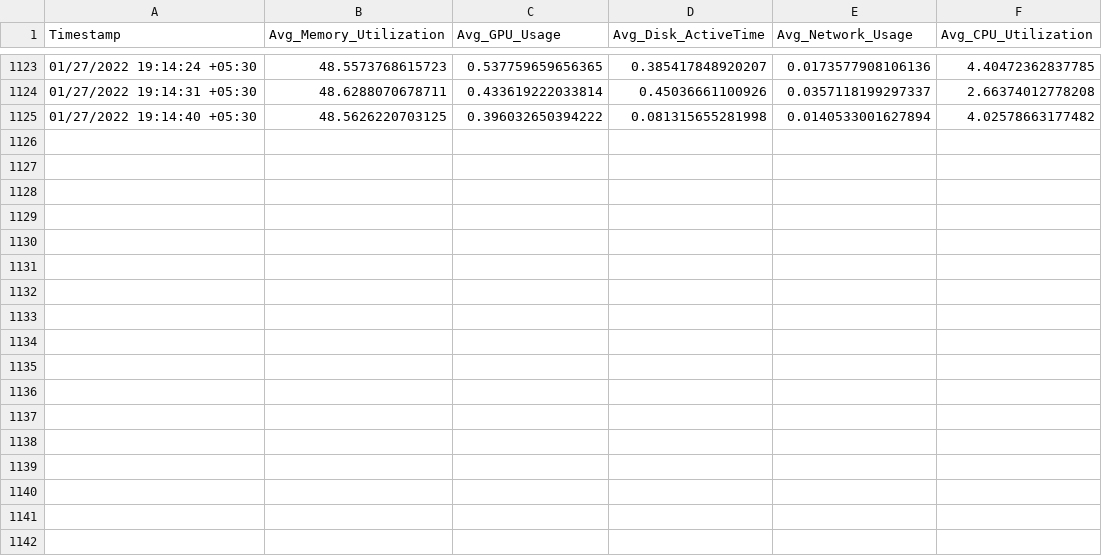
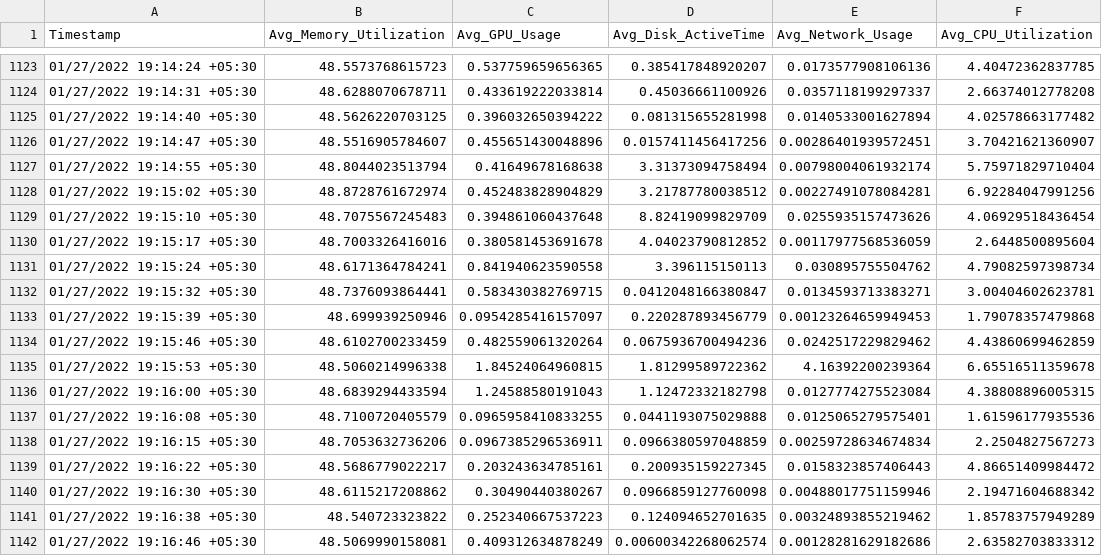
Before and after one commit to rahul9115/aiops, a CSV file: output5.csv, drawn as a sheet; only a part is shown, gaps mark what is left out; the diff names each change by its address in the sheet, - before the commit and + after, or states it on an @@ line.

Commit message:
done

```diff
--- a/output5.csv
+++ b/output5.csv
+row 1126: 01/27/2022 19:14:47 +05:30 | 48.5516905784607 | 0.455651430048896 | 0.0157411456417256 | 0.00286401939572451 | 3.70421621360907
+row 1127: 01/27/2022 19:14:55 +05:30 | 48.8044023513794 | 0.41649678168638 | 3.31373094758494 | 0.00798004061932174 | 5.75971829710404
+row 1128: 01/27/2022 19:15:02 +05:30 | 48.8728761672974 | 0.452483828904829 | 3.21787780038512 | 0.00227491078084281 | 6.92284047991256
+row 1129: 01/27/2022 19:15:10 +05:30 | 48.7075567245483 | 0.394861060437648 | 8.82419099829709 | 0.0255935157473626 | 4.06929518436454
+row 1130: 01/27/2022 19:15:17 +05:30 | 48.7003326416016 | 0.380581453691678 | 4.04023790812852 | 0.00117977568536059 | 2.6448500895604
+row 1131: 01/27/2022 19:15:24 +05:30 | 48.6171364784241 | 0.841940623590558 | 3.396115150113 | 0.030895755504762 | 4.79082597398734
+row 1132: 01/27/2022 19:15:32 +05:30 | 48.7376093864441 | 0.583430382769715 | 0.0412048166380847 | 0.0134593713383271 | 3.00404602623781
+row 1133: 01/27/2022 19:15:39 +05:30 | 48.699939250946 | 0.0954285416157097 | 0.220287893456779 | 0.00123264659949453 | 1.79078357479868
+row 1134: 01/27/2022 19:15:46 +05:30 | 48.6102700233459 | 0.482559061320264 | 0.0675936700494236 | 0.0242517229829462 | 4.43860699462859
+row 1135: 01/27/2022 19:15:53 +05:30 | 48.5060214996338 | 1.84524064960815 | 1.81299589722362 | 4.16392200239364 | 6.65516511359678
+row 1136: 01/27/2022 19:16:00 +05:30 | 48.6839294433594 | 1.24588580191043 | 1.12472332182798 | 0.0127774275523084 | 4.38808896005315
+row 1137: 01/27/2022 19:16:08 +05:30 | 48.7100720405579 | 0.0965958410833255 | 0.0441193075029888 | 0.0125065279575401 | 1.61596177935536
+row 1138: 01/27/2022 19:16:15 +05:30 | 48.7053632736206 | 0.0967385296536911 | 0.0966380597048859 | 0.00259728634674834 | 2.2504827567273
+row 1139: 01/27/2022 19:16:22 +05:30 | 48.5686779022217 | 0.203243634785161 | 0.200935159227345 | 0.0158323857406443 | 4.86651409984472
+row 1140: 01/27/2022 19:16:30 +05:30 | 48.6115217208862 | 0.30490440380267 | 0.0966859127760098 | 0.00488017751159946 | 2.19471604688342
+row 1141: 01/27/2022 19:16:38 +05:30 | 48.540723323822 | 0.252340667537223 | 0.124094652701635 | 0.00324893855219462 | 1.85783757949289
+row 1142: 01/27/2022 19:16:46 +05:30 | 48.5069990158081 | 0.409312634878249 | 0.00600342268062574 | 0.00128281629182686 | 2.63582703833312
```
